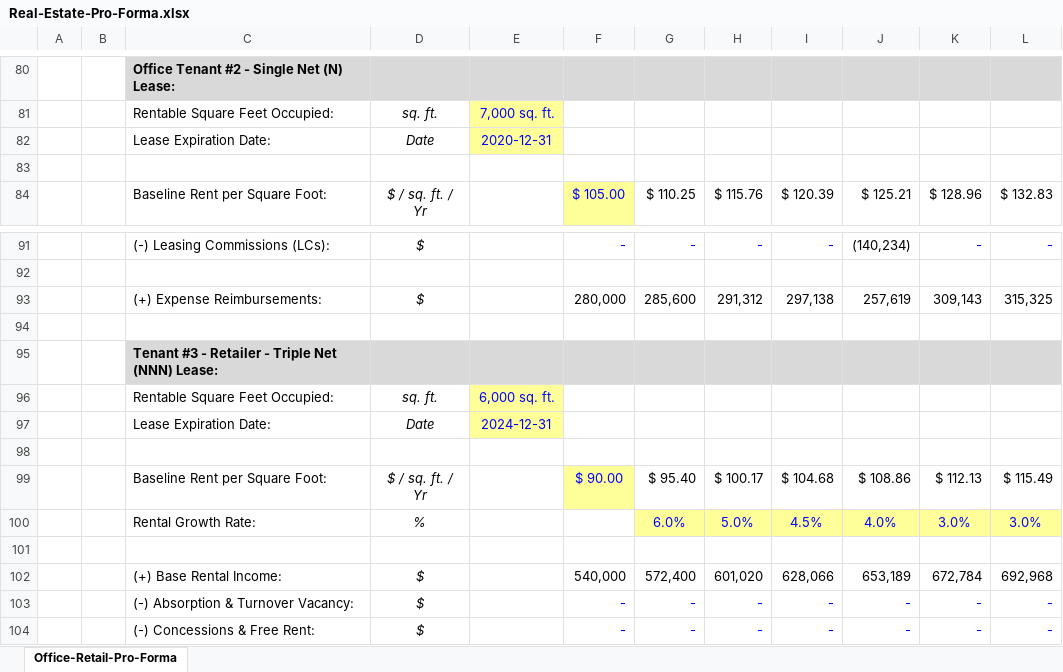
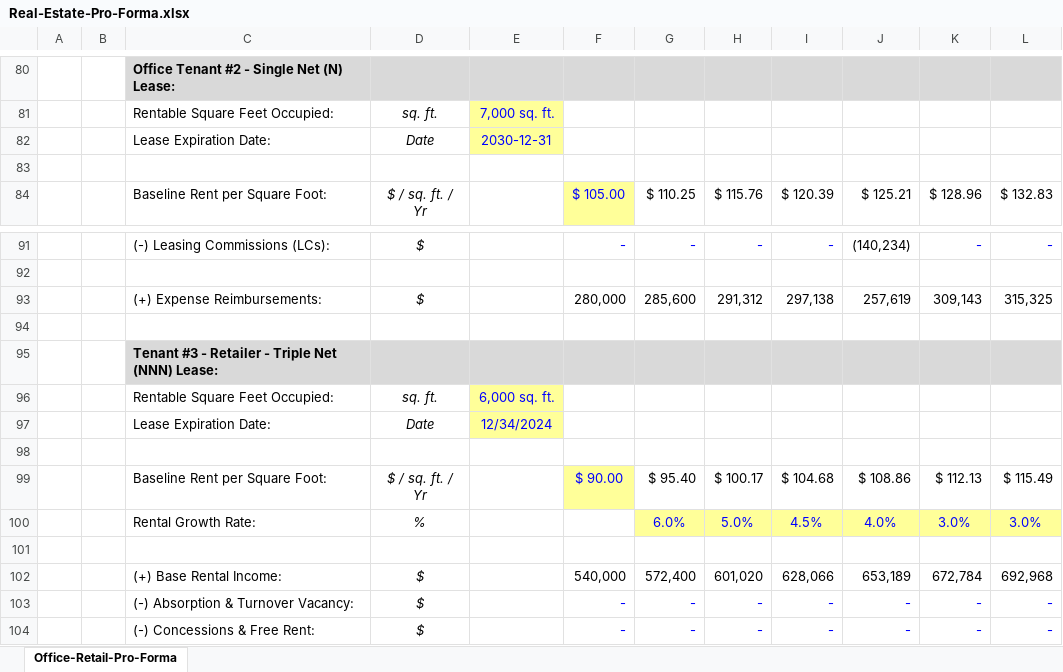
Before and after one commit to Orcaset/orcaset-py, an Excel workbook: examples/cre-office/Real-Estate-Pro-Forma.xlsx, sheet Office-Retail-Pro-Forma, drawn as a sheet; only a part is shown, gaps mark what is left out; values as stored, in another font and other column widths than the file's, no borders; the diff covers the shown part only; the diff names each change by its address in the sheet, - before the commit and + after, or states it on an @@ line.

```diff
--- a/examples/cre-office/Real-Estate-Pro-Forma.xlsx (sheet Office-Retail-Pro-Forma)
+++ b/examples/cre-office/Real-Estate-Pro-Forma.xlsx (sheet Office-Retail-Pro-Forma)
-E82: 2020-12-31
+E82: 2030-12-31
-E97: 2024-12-31
+E97: 12/34/2024
```
Also changed, not shown: 5 added rows, 3 removed rows and 12 edited cells elsewhere in this sheet, formulas that keep their value, 23 other files.
